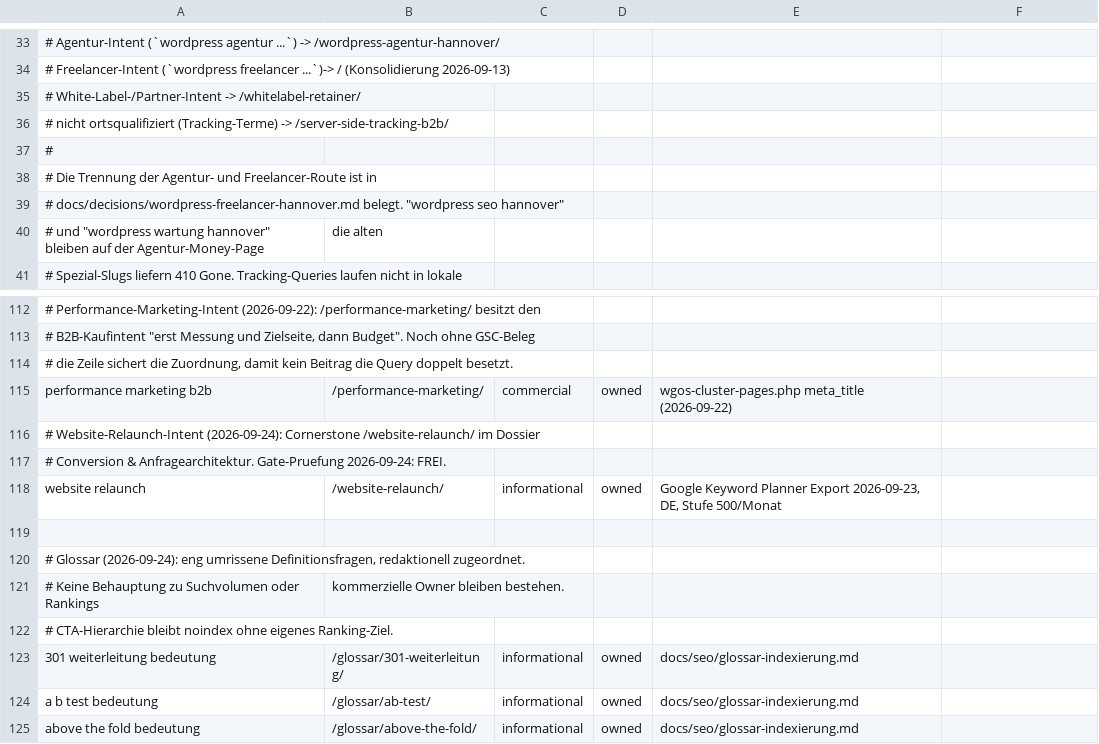
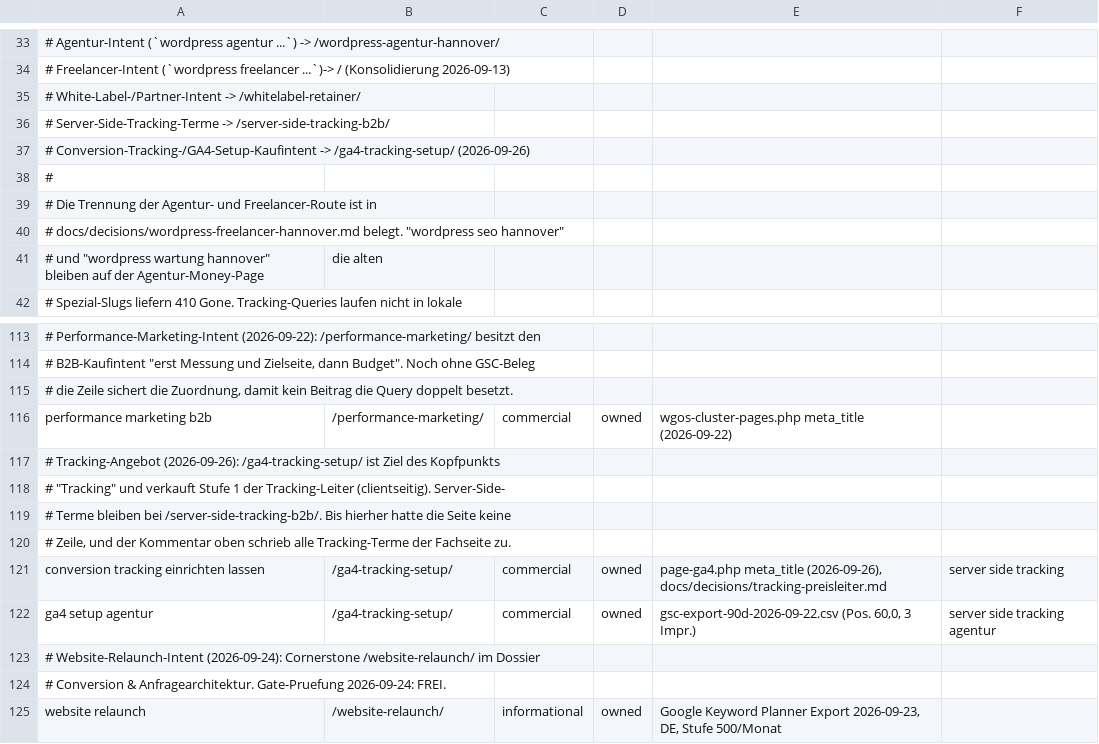
Before and after one commit to Hasim-Uner/meine-wordpress-site-2fe6f514, a CSV file: docs/seo/query-ownership.csv, drawn as a sheet; only a part is shown, gaps mark what is left out; the shorter side is filled out with more unchanged rows; the diff names each change by its address in the sheet, - before the commit and + after, or states it on an @@ line.

```diff
--- a/docs/seo/query-ownership.csv
+++ b/docs/seo/query-ownership.csv
-A36: # nicht ortsqualifiziert (Tracking-Terme) -> /server-side-tracking-b2b/
+A36: # Server-Side-Tracking-Terme -> /server-side-tracking-b2b/
+row 37: # Conversion-Tracking-/GA4-Setup-Kaufintent -> /ga4-tracking-setup/ (2026-09-26)
+row 117: # Tracking-Angebot (2026-09-26): /ga4-tracking-setup/ ist Ziel des Kopfpunkts
+row 118: # "Tracking" und verkauft Stufe 1 der Tracking-Leiter (clientseitig). Server-Side-
+row 119: # Terme bleiben bei /server-side-tracking-b2b/. Bis hierher hatte die Seite keine
+row 120: # Zeile, und der Kommentar oben schrieb alle Tracking-Terme der Fachseite zu.
+row 121: conversion tracking einrichten lassen | /ga4-tracking-setup/ | commercial | owned | page-ga4.php meta_title (2026-09-26), docs/decisions/tracking-preisleiter.md | server side tracking
+row 122: ga4 setup agentur | /ga4-tracking-setup/ | commercial | owned | gsc-export-90d-2026-09-22.csv (Pos. 60,0, 3 Impr.) | server side tracking agentur
```
Also changed, not shown: 24 other files.
